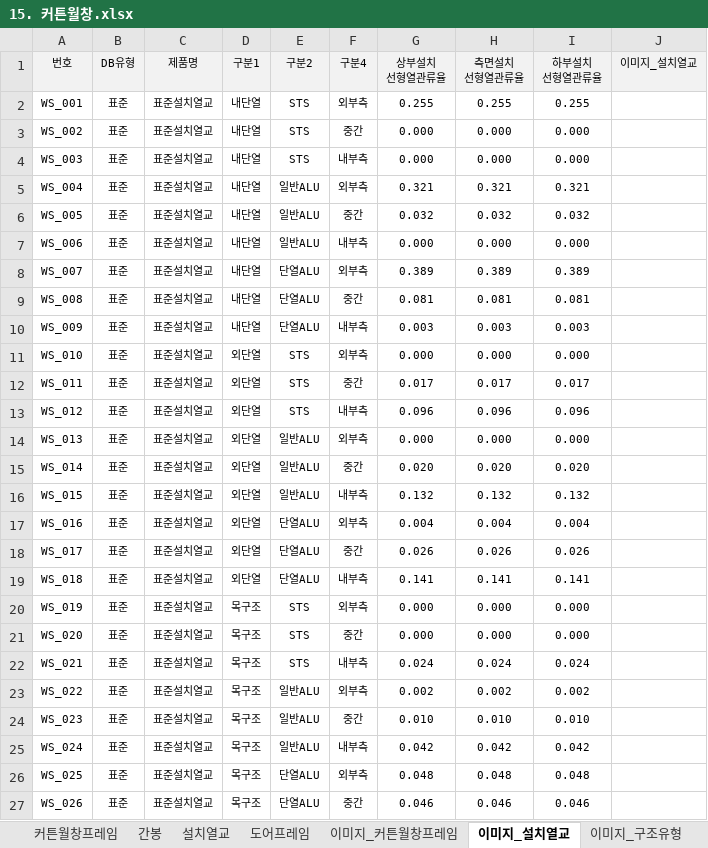
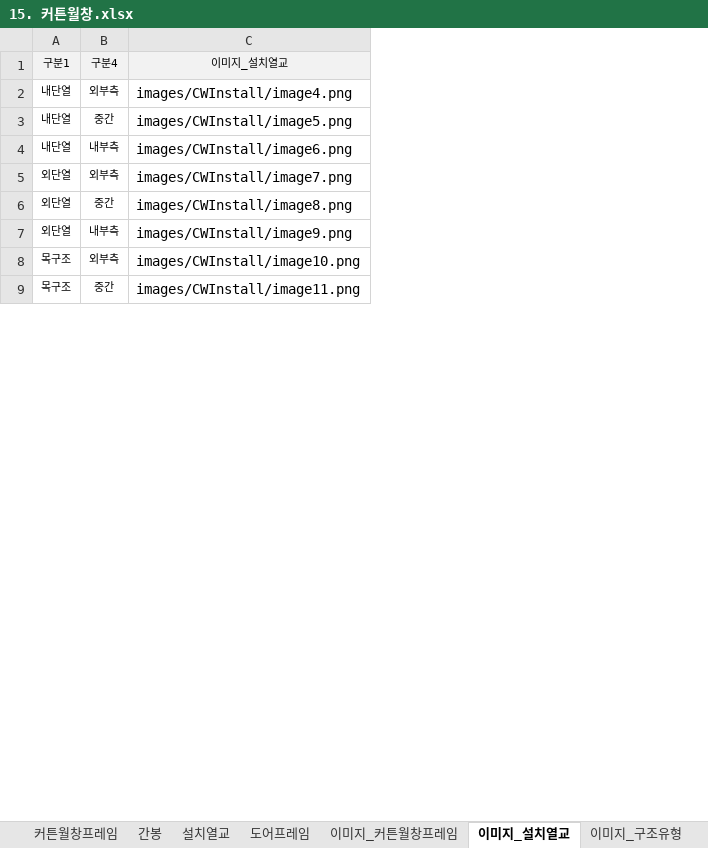
Before and after one commit to korat1221/Remodeling_SW, an Excel workbook: 기초데이터/원본/15. 커튼월창.xlsx, sheet 이미지_설치열교, drawn as a sheet; only a part is shown; values as stored, in another font and other column widths than the file's, no borders; charts and pictures not drawn; removed rows and columns are numbered as before the commit, all else as after; ↵ is a line break in a cell; the diff covers the shown part only; the diff names each change by its address in the sheet, - before the commit and + after, or states it on an @@ line.

Commit message:
커튼월창 UI 작업중

```diff
--- a/기초데이터/원본/15. 커튼월창.xlsx (sheet 이미지_설치열교)
+++ b/기초데이터/원본/15. 커튼월창.xlsx (sheet 이미지_설치열교)
-column A, row 1: 번호; rows 8-13: WS_007 | WS_008 | WS_009 | WS_010 | WS_011 | WS_012; rows 26-27: WS_025 | WS_026
-column B, row 1: DB유형; rows 8-13: all 표준; rows 26-27: 표준 | 표준
-column C, row 1: 제품명; rows 8-13: all 표준설치열교; rows 26-27: 표준설치열교 | 표준설치열교
-column E, row 1: 구분2; rows 8-13: 단열ALU | 단열ALU | 단열ALU | STS | STS | STS; rows 26-27: 단열ALU | 단열ALU
-column G, row 1: 상부설치 ↵ 선형열관류율; rows 8-13: 0.389 | 0.081 | 0.003 | 0.000 | 0.017 | 0.096; rows 26-27: 0.048 | 0.046
-column H, row 1: 측면설치 ↵ 선형열관류율; rows 8-13: 0.389 | 0.081 | 0.003 | 0.000 | 0.017 | 0.096; rows 26-27: 0.048 | 0.046
-column I, row 1: 하부설치 ↵ 선형열관류율; rows 8-13: 0.389 | 0.081 | 0.003 | 0.000 | 0.017 | 0.096; rows 26-27: 0.048 | 0.046
-column J, row 1: 이미지_설치열교
+column C, rows 1-9: 이미지_설치열교 | images/CWInstall/image4.png | images/CWInstall/image5.png | images/CWInstall/image6.png | images/CWInstall/image7.png | images/CWInstall/image8.png | images/CWInstall/image9.png | images/CWInstall/image10.png | images/CWInstall/image11.png
-row 2: WS_001 | 표준 | 표준설치열교 | 내단열 | STS | 외부측 | 0.255 | 0.255 | 0.255
-row 3: WS_002 | 표준 | 표준설치열교 | 내단열 | STS | 중간 | 0.000 | 0.000 | 0.000
-row 4: WS_003 | 표준 | 표준설치열교 | 내단열 | STS | 내부측 | 0.000 | 0.000 | 0.000
-row 5: WS_004 | 표준 | 표준설치열교 | 내단열 | 일반ALU | 외부측 | 0.321 | 0.321 | 0.321
-row 6: WS_005 | 표준 | 표준설치열교 | 내단열 | 일반ALU | 중간 | 0.032 | 0.032 | 0.032
-row 7: WS_006 | 표준 | 표준설치열교 | 내단열 | 일반ALU | 내부측 | 0.000 | 0.000 | 0.000
-row 14: WS_013 | 표준 | 표준설치열교 | 외단열 | 일반ALU | 외부측 | 0.000 | 0.000 | 0.000
-row 15: WS_014 | 표준 | 표준설치열교 | 외단열 | 일반ALU | 중간 | 0.020 | 0.020 | 0.020
-row 16: WS_015 | 표준 | 표준설치열교 | 외단열 | 일반ALU | 내부측 | 0.132 | 0.132 | 0.132
-row 17: WS_016 | 표준 | 표준설치열교 | 외단열 | 단열ALU | 외부측 | 0.004 | 0.004 | 0.004
-row 18: WS_017 | 표준 | 표준설치열교 | 외단열 | 단열ALU | 중간 | 0.026 | 0.026 | 0.026
-row 19: WS_018 | 표준 | 표준설치열교 | 외단열 | 단열ALU | 내부측 | 0.141 | 0.141 | 0.141
-row 20: WS_019 | 표준 | 표준설치열교 | 목구조 | STS | 외부측 | 0.000 | 0.000 | 0.000
-row 21: WS_020 | 표준 | 표준설치열교 | 목구조 | STS | 중간 | 0.000 | 0.000 | 0.000
-row 22: WS_021 | 표준 | 표준설치열교 | 목구조 | STS | 내부측 | 0.024 | 0.024 | 0.024
-row 23: WS_022 | 표준 | 표준설치열교 | 목구조 | 일반ALU | 외부측 | 0.002 | 0.002 | 0.002
-row 24: WS_023 | 표준 | 표준설치열교 | 목구조 | 일반ALU | 중간 | 0.010 | 0.010 | 0.010
-row 25: WS_024 | 표준 | 표준설치열교 | 목구조 | 일반ALU | 내부측 | 0.042 | 0.042 | 0.042
```
Also changed, not shown: 6 removed rows elsewhere in this sheet, charts or pictures, 16 other files.
